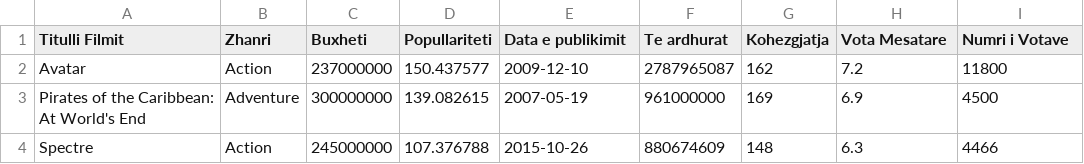
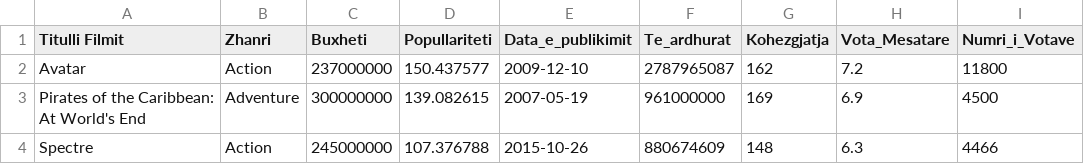
Before and after one commit to redianmarku/databaze-filmave-STATISTIKE, a CSV file: Database e Filmave (Statistike) - Sheet1.csv, drawn as a sheet; only a part is shown.

Commit message:
Update Database e Filmave (Statistike) - Sheet1.csv

```diff
--- a/Database e Filmave (Statistike) - Sheet1.csv
+++ b/Database e Filmave (Statistike) - Sheet1.csv
@@ -1,2 +1,2 @@
-Titulli Filmit,Zhanri,Buxheti,Popullariteti,Data e publikimit,Te ardhurat,Kohezgjatja,Vota Mesatare,Numri i Votave
+Titulli Filmit,Zhanri,Buxheti,Popullariteti,Data_e_publikimit,Te_ardhurat,Kohezgjatja,Vota_Mesatare,Numri_i_Votave
 Avatar,Action,237000000,150.437577,2009-12-10,2787965087,162,7.2,11800
```
